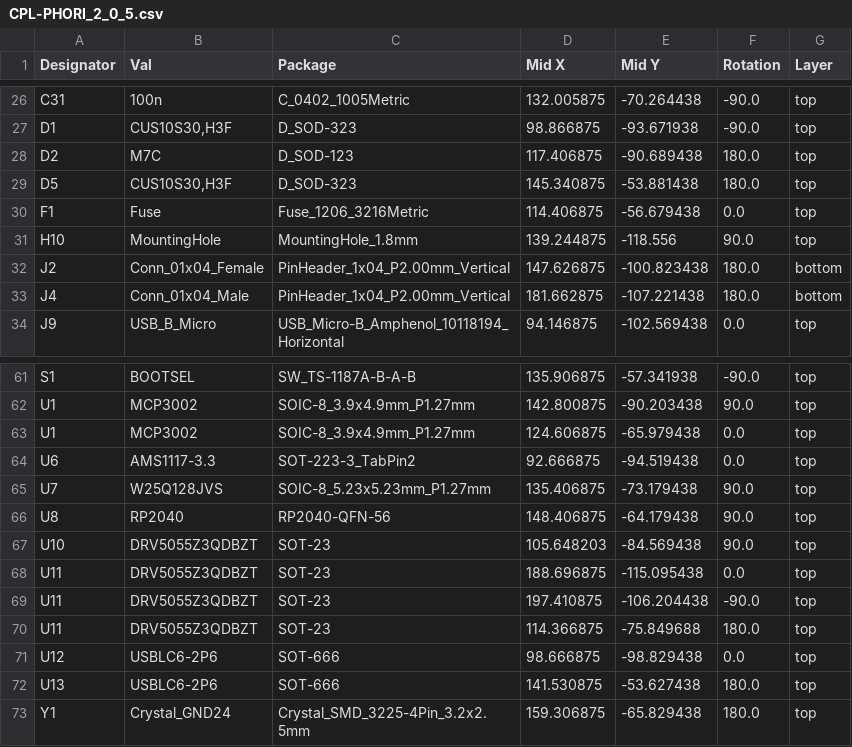
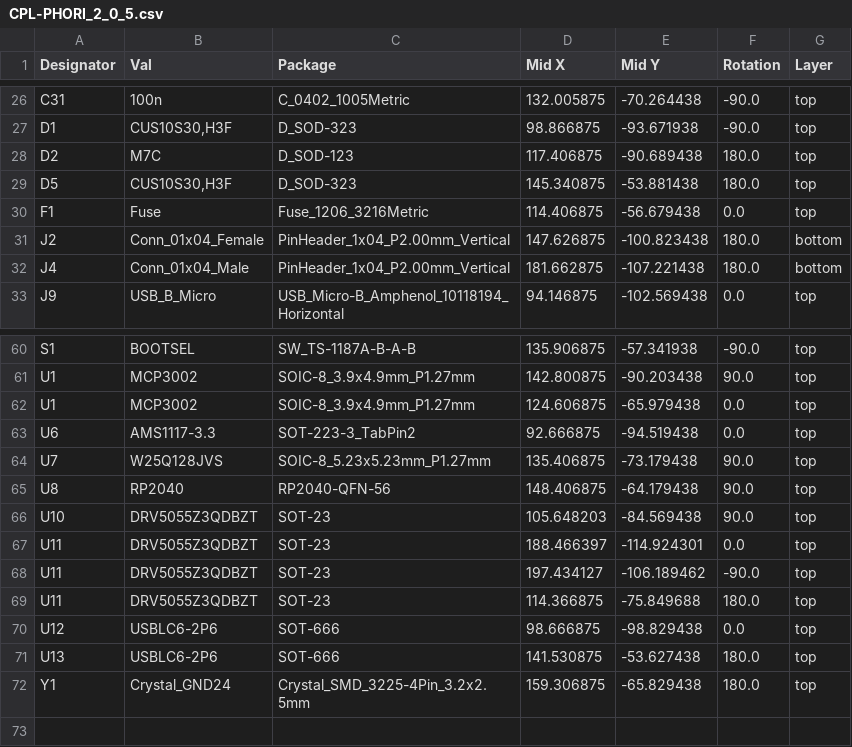
Before and after one commit to Jwray0/phori_2, a CSV file: ORDERING/jlcpcb/production_files/CPL-PHORI_2_0_5.csv, drawn as a sheet; only a part is shown, gaps mark what is left out.

```diff
--- a/ORDERING/jlcpcb/production_files/CPL-PHORI_2_0_5.csv
+++ b/ORDERING/jlcpcb/production_files/CPL-PHORI_2_0_5.csv
@@ -30,3 +30,2 @@ D5,"CUS10S30,H3F",D_SOD-323,145.340875,-53.881438,180.0,top
 F1,Fuse,Fuse_1206_3216Metric,114.406875,-56.679438,0.0,top
-H10,MountingHole,MountingHole_1.8mm,139.244875,-118.556,90.0,top
 J2,Conn_01x04_Female,PinHeader_1x04_P2.00mm_Vertical,147.626875,-100.823438,180.0,bottom
@@ -67,4 +66,4 @@ U8,RP2040,RP2040-QFN-56,148.406875,-64.179438,90.0,top
 U10,DRV5055Z3QDBZT,SOT-23,105.648203,-84.569438,90.0,top
-U11,DRV5055Z3QDBZT,SOT-23,188.696875,-115.095438,0.0,top
-U11,DRV5055Z3QDBZT,SOT-23,197.410875,-106.204438,-90.0,top
+U11,DRV5055Z3QDBZT,SOT-23,188.466397,-114.924301,0.0,top
+U11,DRV5055Z3QDBZT,SOT-23,197.434127,-106.189462,-90.0,top
 U11,DRV5055Z3QDBZT,SOT-23,114.366875,-75.849688,180.0,top
```
Also changed, not shown: ORDERING/jlcpcb/production_files/BOM-PHORI_2_0_5.csv, 11 other files.
